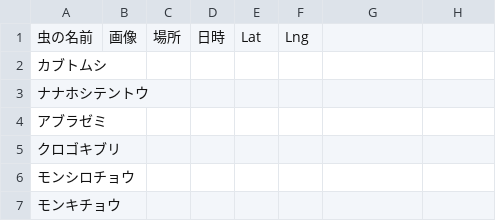
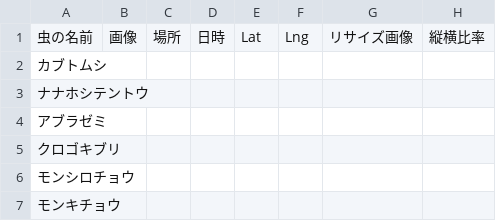
Before and after one commit to kuboryoya/colt, a CSV file: data/have_backup.csv, drawn as a sheet; only a part is shown.

```diff
--- a/data/have_backup.csv
+++ b/data/have_backup.csv
@@ -1,2 +1,2 @@
-虫の名前,画像,場所,日時,Lat,Lng
+虫の名前,画像,場所,日時,Lat,Lng,リサイズ画像,縦横比率
 カブトムシ,,,,,
```
Also changed, not shown: 7 other files.
